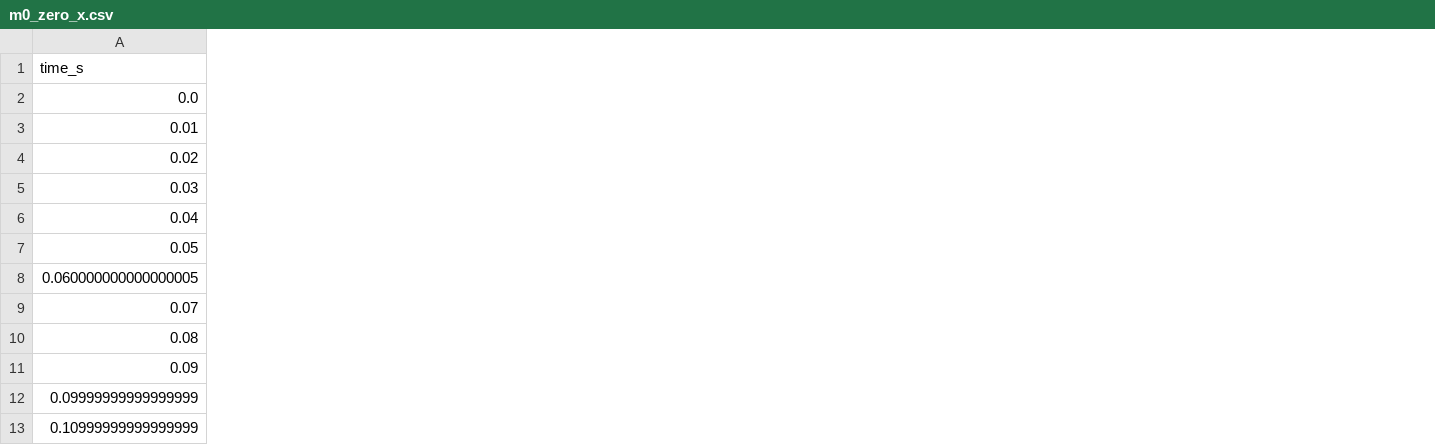
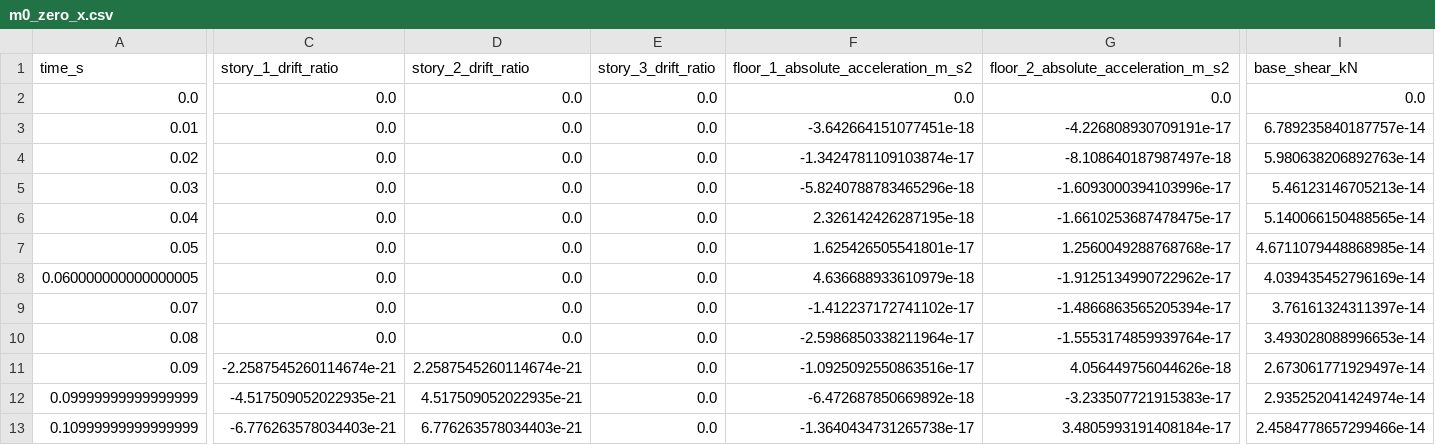
Before and after one commit to surdynamicsingenieria/seismic-retrofit-fvd-pbee, a CSV file: results/SPEAR/nltha/smoke/m0_zero_x.csv, drawn as a sheet; only a part is shown, gaps mark what is left out; the diff covers the shown part only; the diff names each change by its address in the sheet, - before the commit and + after, or states it on an @@ line.

Commit message:
SPEAR: record NLTHA EDPs and ground-motion provenance

```diff
--- a/results/SPEAR/nltha/smoke/m0_zero_x.csv
+++ b/results/SPEAR/nltha/smoke/m0_zero_x.csv
+column C (story_1_drift_ratio), rows 2-13: 0.0 | 0.0 | 0.0 | 0.0 | 0.0 | 0.0 | 0.0 | 0.0 | 0.0 | -2.2587545260114674e-21 | -4.517509052022935e-21 | -6.776263578034403e-21
+column D (story_2_drift_ratio), rows 2-13: 0.0 | 0.0 | 0.0 | 0.0 | 0.0 | 0.0 | 0.0 | 0.0 | 0.0 | 2.2587545260114674e-21 | 4.517509052022935e-21 | 6.776263578034403e-21
+column E (story_3_drift_ratio), rows 2-13: all 0.0
+column F, rows 1-13: floor_1_absolute_acceleration_m_s2 | 0.0 | -3.642664151077451e-18 | -1.3424781109103874e-17 | -5.8240788783465296e-18 | 2.326142426287195e-18 | 1.625426505541801e-17 | 4.636688933610979e-18 | -1.412237172741102e-17 | -2.5986850338211964e-17 | -1.0925092550863516e-17 | -6.472687850669892e-18 | -1.3640434731265738e-17
+column G, rows 1-13: floor_2_absolute_acceleration_m_s2 | 0.0 | -4.226808930709191e-17 | -8.108640187987497e-18 | -1.6093000394103996e-17 | -1.6610253687478475e-17 | 1.2560049288768768e-17 | -1.9125134990722962e-17 | -1.4866863565205394e-17 | -1.5553174859939764e-17 | 4.056449756044626e-18 | -3.233507721915383e-17 | 3.4805993191408184e-17
+column I (base_shear_kN), rows 2-13: 0.0 | 6.789235840187757e-14 | 5.980638206892763e-14 | 5.46123146705213e-14 | 5.140066150488565e-14 | 4.6711079448868985e-14 | 4.039435452796169e-14 | 3.76161324311397e-14 | 3.493028088996653e-14 | 2.673061771929497e-14 | 2.935252041424974e-14 | 2.4584778657299466e-14
```
Also changed, not shown: 1 edited cell elsewhere in this file, 11 other files.
